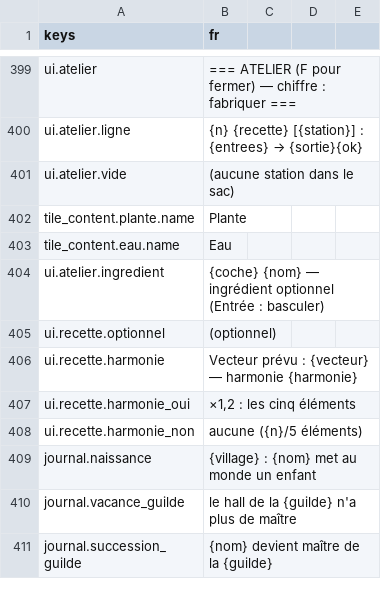
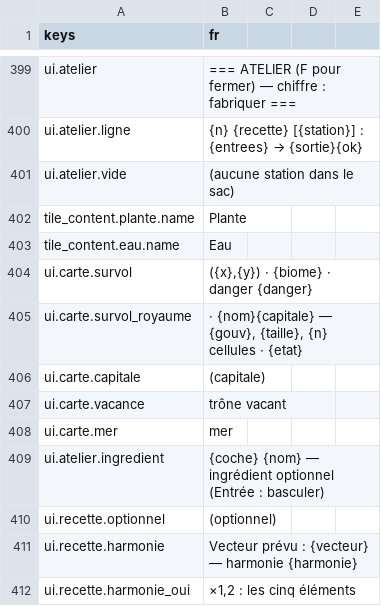
Before and after one commit to devmarcpro/sensen, a CSV file: godot/locale/fr.csv, drawn as a sheet; only a part is shown, gaps mark what is left out; the shorter side is filled out with more unchanged rows; the diff names each change by its address in the sheet, - before the commit and + after, or states it on an @@ line.

```diff
--- a/godot/locale/fr.csv
+++ b/godot/locale/fr.csv
+row 404: ui.carte.survol | ({x},{y}) · {biome} · danger {danger}
+row 405: ui.carte.survol_royaume | · {nom}{capitale} — {gouv}, {taille}, {n} cellules · {etat}
+row 406: ui.carte.capitale | (capitale)
+row 407: ui.carte.vacance | trône vacant
+row 408: ui.carte.mer | mer
```
Also changed, not shown: 3 other files.
